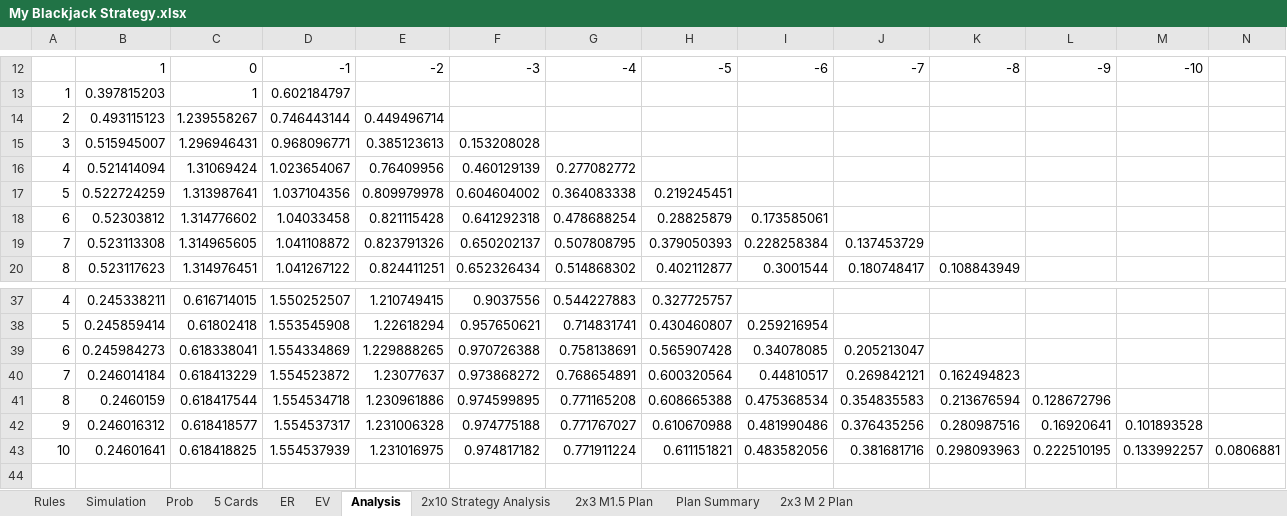
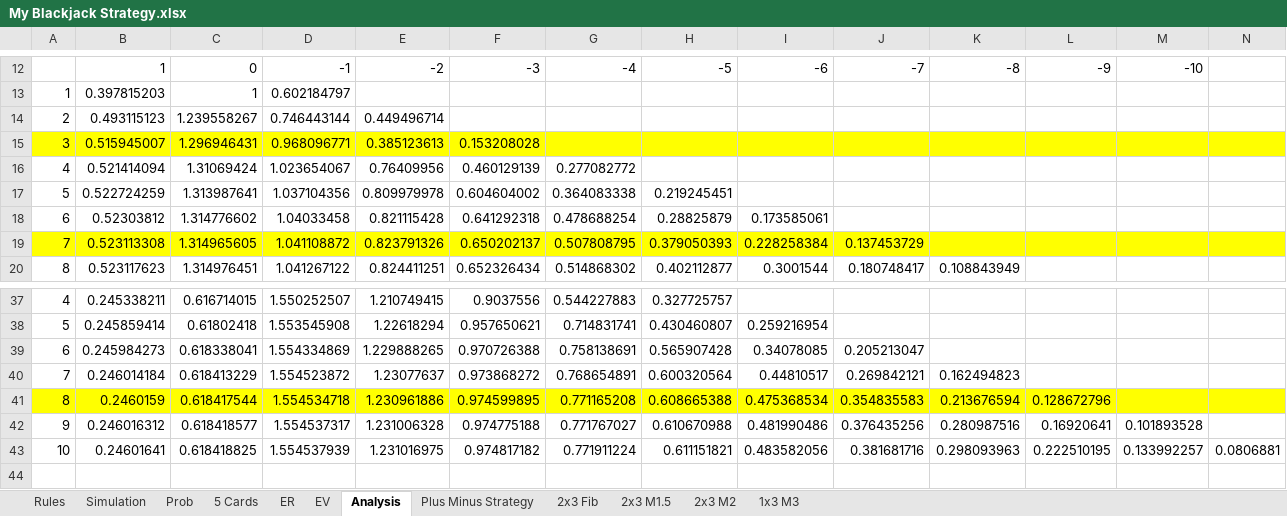
Before and after one commit to luozongbao/BlackjackStrategy, an Excel workbook: My Blackjack Strategy.xlsx, sheet Analysis, drawn as a sheet; only a part is shown, gaps mark what is left out; values as stored, in another font and other column widths than the file's, no borders; charts and pictures and conditional formats not drawn; the diff covers the shown part only; the diff names each change by its address in the sheet, - before the commit and + after, or states it on an @@ line.

Commit message:
Update My Blackjack Strategy.xlsx
20180830

```diff
--- a/My Blackjack Strategy.xlsx (sheet Analysis)
+++ b/My Blackjack Strategy.xlsx (sheet Analysis)
-sheet tab: 2x10 Strategy Analysis
-sheet tab: 2x3 M1.5 Plan
-sheet tab: Plan Summary
-sheet tab: 2x3 M 2 Plan
+sheet tab: Plus Minus Strategy
+sheet tab: 2x3 Fib
+sheet tab: 2x3 M1.5
+sheet tab: 2x3 M2
+sheet tab: 1x3 M3
-A15:N15 fill: none
+A15:N15 fill: #FFFF00
-A19:N19 fill: none
+A19:N19 fill: #FFFF00
-A41:N41 fill: none
+A41:N41 fill: #FFFF00
```
Also changed, not shown: cell formats elsewhere in this sheet, sheet Simulation, formulas that keep their value, charts or pictures.
